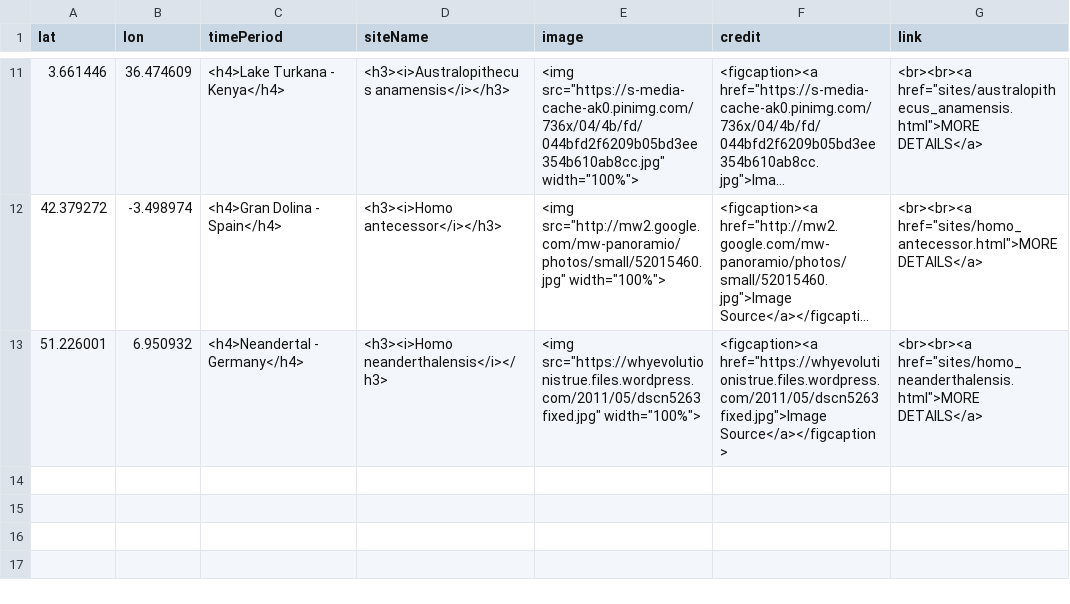
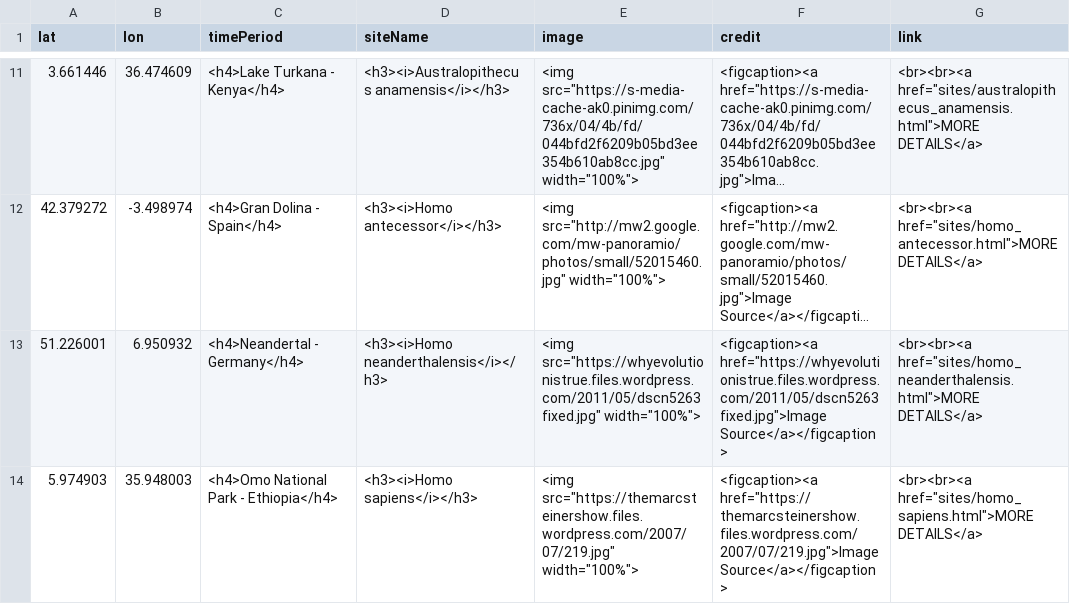
Before and after one commit to batkocl1/HFG, a CSV file: sites/aa-sites-popup.csv, drawn as a sheet; only a part is shown, gaps mark what is left out; long unchanged cells end in ….

Commit message:
Update aa-sites-popup.csv

```diff
--- a/sites/aa-sites-popup.csv
+++ b/sites/aa-sites-popup.csv
@@ -13 +13,2 @@ lat,lon,timePeriod,siteName,image,credit,link
 51.226001, 6.950932, <h4>Neandertal - Germany</h4>,<h3><i>Homo neanderthalensis</i></h3>,<img src="https://whyevolutionistrue.files.wordpress.com/2011/05/dscn5263fixed.jpg" width="100%">,<figcaption><a href="https://whyevolutionistrue.files.wordpress.com/2011/05/dscn5263fixed.jpg">Image Source</a></figcaption>,<br><br><a href="sites/homo_neanderthalensis.html">MORE DETAILS</a>
+5.974903, 35.948003, <h4>Omo National Park - Ethiopia</h4>,<h3><i>Homo sapiens</i></h3>,<img src="https://themarcsteinershow.files.wordpress.com/2007/07/219.jpg" width="100%">,<figcaption><a href="https://themarcsteinershow.files.wordpress.com/2007/07/219.jpg">Image Source</a></figcaption>,<br><br><a href="sites/homo_sapiens.html">MORE DETAILS</a>
```
